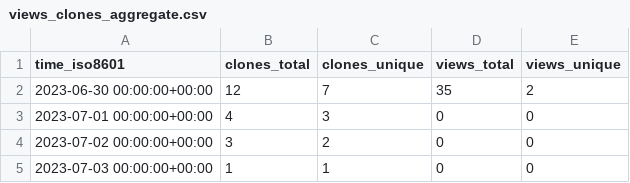
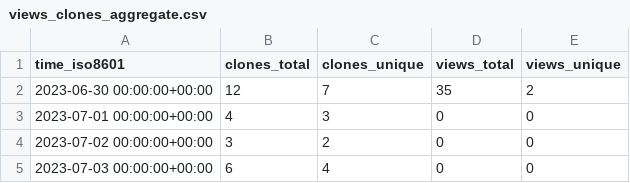
Before and after one commit to AlexanderGetka-cbica/niCHARTPipelines, a CSV file: AlexanderGetka-cbica/niCHARTPipelines/ghrs-data/views_clones_aggregate.csv, drawn as a sheet.

```diff
--- a/AlexanderGetka-cbica/niCHARTPipelines/ghrs-data/views_clones_aggregate.csv
+++ b/AlexanderGetka-cbica/niCHARTPipelines/ghrs-data/views_clones_aggregate.csv
@@ -4,2 +4,2 @@ time_iso8601,clones_total,clones_unique,views_total,views_unique
 2023-07-02 00:00:00+00:00,3,2,0,0
-2023-07-03 00:00:00+00:00,1,1,0,0
+2023-07-03 00:00:00+00:00,6,4,0,0
```
Also changed, not shown: 1 other file.
